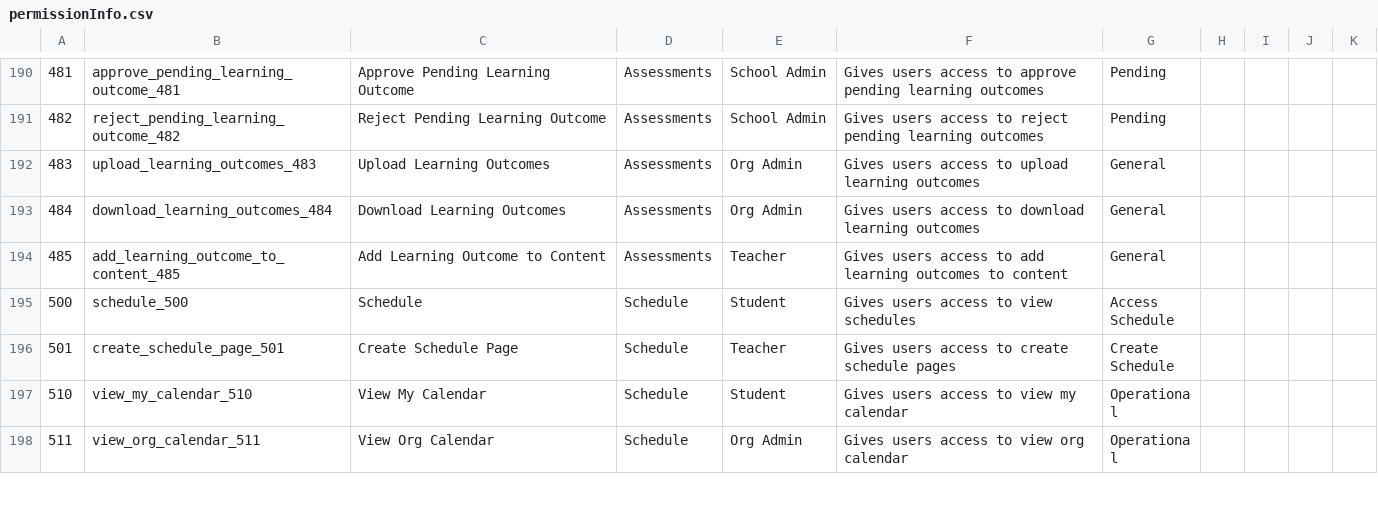
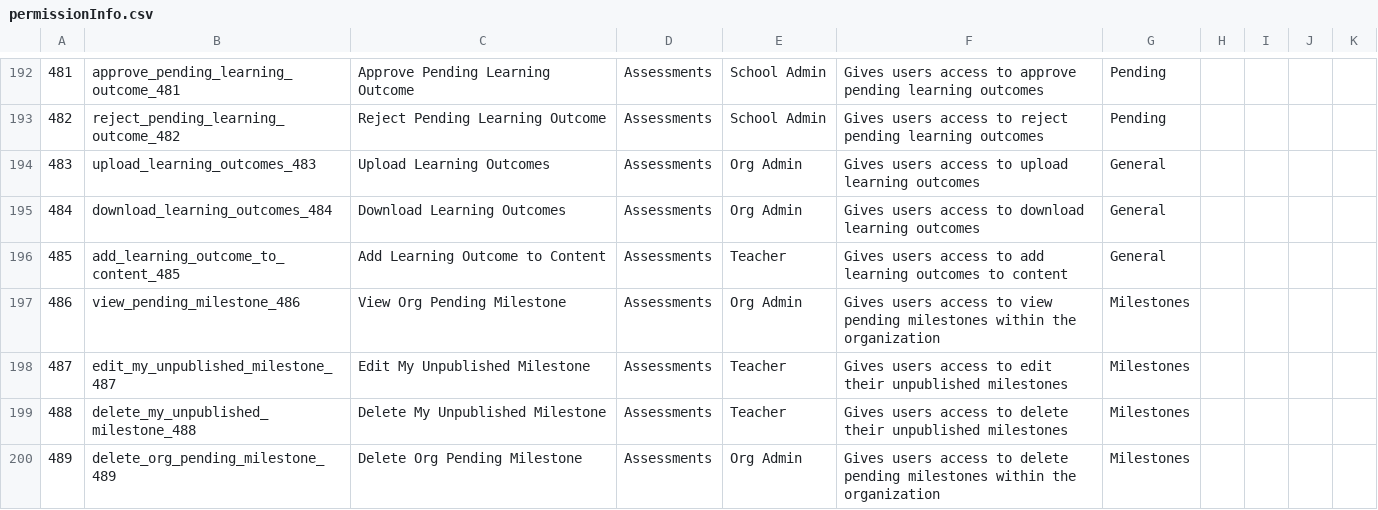
Before and after one commit to Klasmart-Engineering/user-service, a CSV file: src/permissions/permissionInfo.csv, drawn as a sheet; only a part is shown, gaps mark what is left out; the shorter side is filled out with more unchanged rows; the diff covers the shown part only; the diff names each change by its address in the sheet, - before the commit and + after, or states it on an @@ line.

Commit message:
Merged in UD-270-update-permissions (pull request #398)
[UD-270] 🔧 Update to latest permissions

* [UD-270] 🔧 Update to latest permissions
This update permissions to latest on spreadsheet and unblocks UD-270

Approved-by: Oliver Harrison
Approved-by: Max Nicholson

```diff
--- a/src/permissions/permissionInfo.csv
+++ b/src/permissions/permissionInfo.csv
+row 197: 486 | view_pending_milestone_486 | View Org Pending Milestone | Assessments | Org Admin | Gives users access to view pending milestones within the organization | Milestones
+row 198: 487 | edit_my_unpublished_milestone_487 | Edit My Unpublished Milestone | Assessments | Teacher | Gives users access to edit their unpublished milestones | Milestones
+row 199: 488 | delete_my_unpublished_milestone_488 | Delete My Unpublished Milestone | Assessments | Teacher | Gives users access to delete their unpublished milestones | Milestones
+row 200: 489 | delete_org_pending_milestone_489 | Delete Org Pending Milestone | Assessments | Org Admin | Gives users access to delete pending milestones within the organization | Milestones
```
Also changed, not shown: 10 added rows and 9 edited cells elsewhere in this file, 7 other files.
